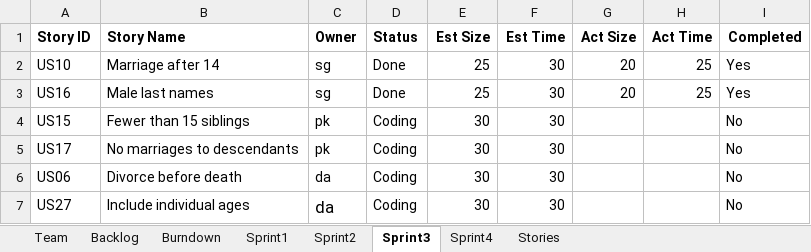
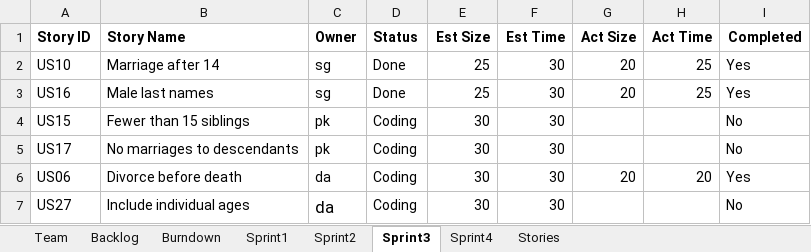
Before and after one commit to deepaCodes/DPS-04, an Excel workbook: Project_Sprint_Report01-Team04.xlsx, sheet Sprint3, drawn as a sheet; values as stored, in another font and other column widths than the file's, no borders; the diff names each change by its address in the sheet, - before the commit and + after, or states it on an @@ line.

Commit message:
Sprint-3 Deepa
Sprint-3 Deepa

```diff
--- a/Project_Sprint_Report01-Team04.xlsx (sheet Sprint3)
+++ b/Project_Sprint_Report01-Team04.xlsx (sheet Sprint3)
-G6 (Act Size): (empty)
+G6 (Act Size): 20
-H6 (Act Time): (empty)
+H6 (Act Time): 20
-I6 (Completed): No
+I6 (Completed): Yes
```
Also changed, not shown: charts or pictures, 4 other files.
